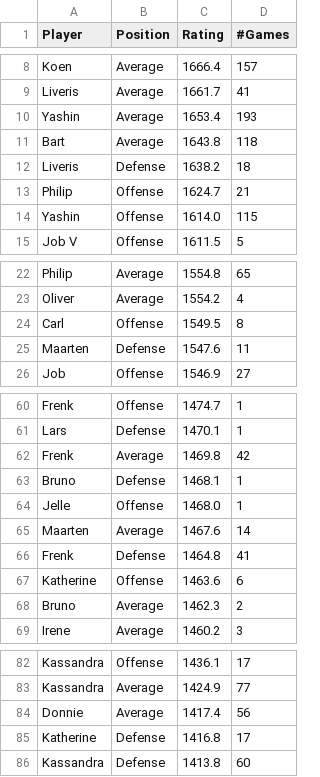
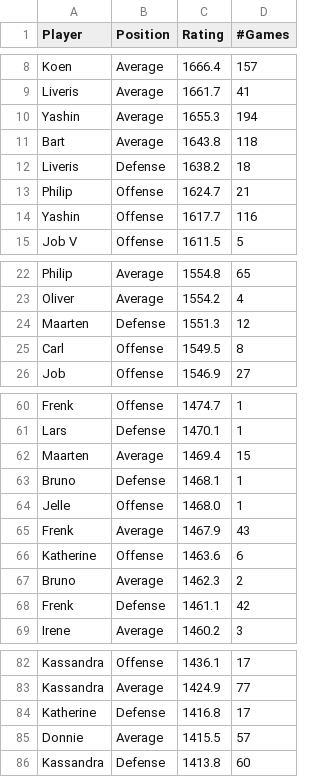
Before and after one commit to BartvonMeijenfeldt/fussball_rankings, a CSV file: beta_ratings.csv, drawn as a sheet; only a part is shown, gaps mark what is left out; the diff covers the shown part only.

```diff
--- a/beta_ratings.csv
+++ b/beta_ratings.csv
@@ -9,3 +9,3 @@ Koen,Average,1666.4,157
 Liveris,Average,1661.7,41
-Yashin,Average,1653.4,193
+Yashin,Average,1655.3,194
 Bart,Average,1643.8,118
@@ -13,3 +13,3 @@ Liveris,Defense,1638.2,18
 Philip,Offense,1624.7,21
-Yashin,Offense,1614.0,115
+Yashin,Offense,1617.7,116
 Job V,Offense,1611.5,5
@@ -23,4 +23,4 @@ Philip,Average,1554.8,65
 Oliver,Average,1554.2,4
+Maarten,Defense,1551.3,12
 Carl,Offense,1549.5,8
-Maarten,Defense,1547.6,11
 Job,Offense,1546.9,27
@@ -61,9 +61,9 @@ Frenk,Offense,1474.7,1
 Lars,Defense,1470.1,1
-Frenk,Average,1469.8,42
+Maarten,Average,1469.4,15
 Bruno,Defense,1468.1,1
 Jelle,Offense,1468.0,1
-Maarten,Average,1467.6,14
-Frenk,Defense,1464.8,41
+Frenk,Average,1467.9,43
 Katherine,Offense,1463.6,6
 Bruno,Average,1462.3,2
+Frenk,Defense,1461.1,42
 Irene,Average,1460.2,3
@@ -83,4 +83,4 @@ Kassandra,Offense,1436.1,17
 Kassandra,Average,1424.9,77
-Donnie,Average,1417.4,56
 Katherine,Defense,1416.8,17
+Donnie,Average,1415.5,57
 Kassandra,Defense,1413.8,60
```
Also changed, not shown: 2 edited cells elsewhere in this file, calculations.csv, results_table_football.csv, 1 other file.
